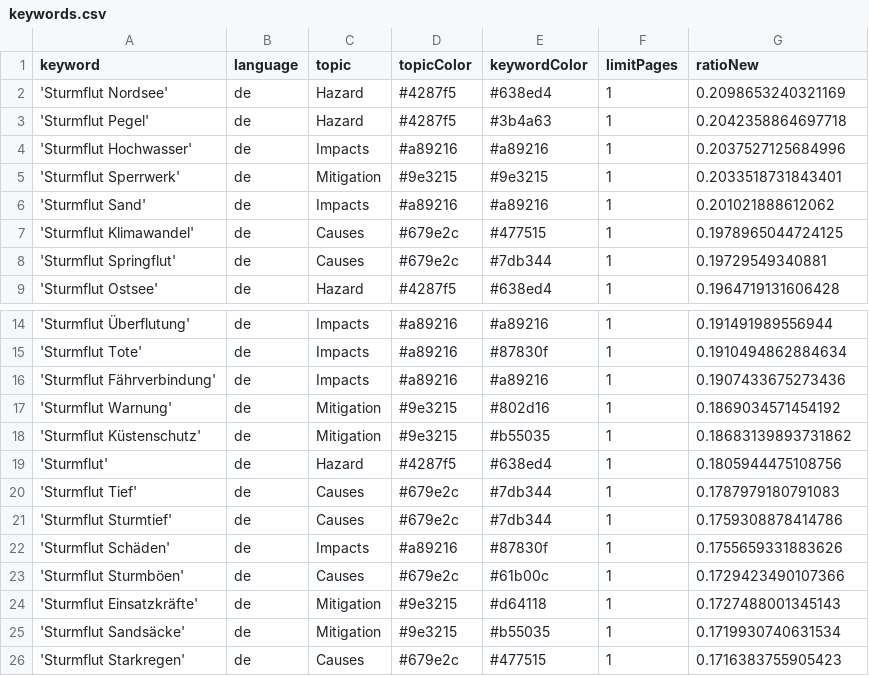
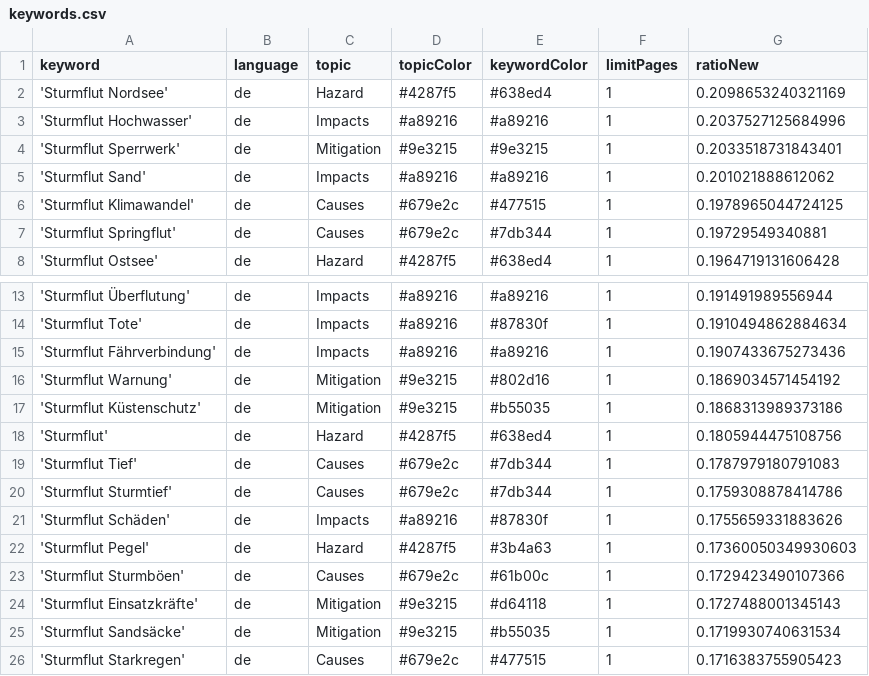
Before and after one commit to MomoMusic/winterIsComing2, a CSV file: keywords.csv, drawn as a sheet; only a part is shown, gaps mark what is left out.

Commit message:
Commit from GitHub Actions (harvest:0.0)

```diff
--- a/keywords.csv
+++ b/keywords.csv
@@ -2,3 +2,2 @@ keyword,language,topic,topicColor,keywordColor,limitPages,ratioNew
 'Sturmflut Nordsee',de,Hazard,#4287f5,#638ed4,1,0.2098653240321169
-'Sturmflut Pegel',de,Hazard,#4287f5,#3b4a63,1,0.2042358864697718
 'Sturmflut Hochwasser',de,Impacts,#a89216,#a89216,1,0.2037527125684996
@@ -17,3 +16,3 @@ keyword,language,topic,topicColor,keywordColor,limitPages,ratioNew
 'Sturmflut Warnung',de,Mitigation,#9e3215,#802d16,1,0.1869034571454192
-'Sturmflut Küstenschutz',de,Mitigation,#9e3215,#b55035,1,0.18683139893731862
+'Sturmflut Küstenschutz',de,Mitigation,#9e3215,#b55035,1,0.1868313989373186
 'Sturmflut',de,Hazard,#4287f5,#638ed4,1,0.1805944475108756
@@ -22,2 +21,3 @@ keyword,language,topic,topicColor,keywordColor,limitPages,ratioNew
 'Sturmflut Schäden',de,Impacts,#a89216,#87830f,1,0.1755659331883626
+'Sturmflut Pegel',de,Hazard,#4287f5,#3b4a63,1,0.17360050349930603
 'Sturmflut Sturmböen',de,Causes,#679e2c,#61b00c,1,0.1729423490107366
```
